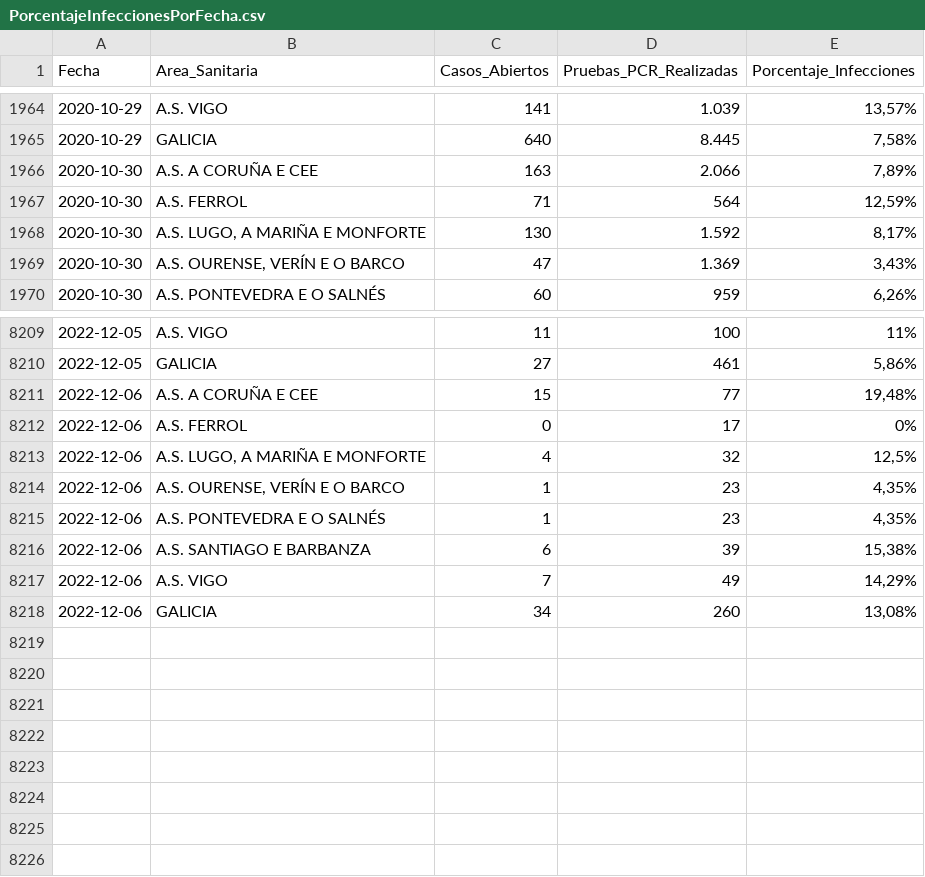
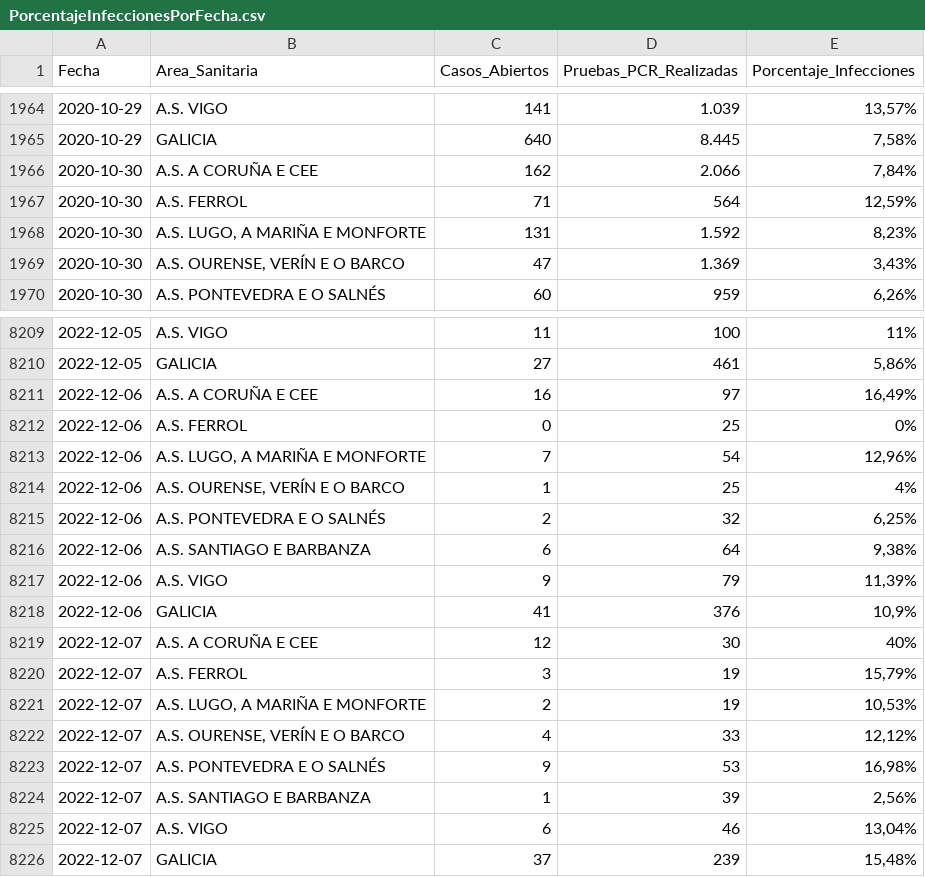
Before and after one commit to jjelosua/sergas-covid19-data, a CSV file: PorcentajeInfeccionesPorFecha.csv, drawn as a sheet; only a part is shown, gaps mark what is left out; the diff covers the shown part only.

```diff
--- a/PorcentajeInfeccionesPorFecha.csv
+++ b/PorcentajeInfeccionesPorFecha.csv
@@ -1965,5 +1965,5 @@ Fecha,Area_Sanitaria,Casos_Abiertos,Pruebas_PCR_Realizadas,Porcentaje_Infeccione
 2020-10-29,"GALICIA","640","8.445","7,58%"
-2020-10-30,"A.S. A CORUÑA E CEE","163","2.066","7,89%"
+2020-10-30,"A.S. A CORUÑA E CEE","162","2.066","7,84%"
 2020-10-30,"A.S. FERROL","71","564","12,59%"
-2020-10-30,"A.S. LUGO, A MARIÑA E MONFORTE","130","1.592","8,17%"
+2020-10-30,"A.S. LUGO, A MARIÑA E MONFORTE","131","1.592","8,23%"
 2020-10-30,"A.S. OURENSE, VERÍN E O BARCO","47","1.369","3,43%"
@@ -8210,9 +8210,17 @@ Fecha,Area_Sanitaria,Casos_Abiertos,Pruebas_PCR_Realizadas,Porcentaje_Infeccione
 2022-12-05,"GALICIA","27","461","5,86%"
-2022-12-06,"A.S. A CORUÑA E CEE","15","77","19,48%"
-2022-12-06,"A.S. FERROL","0","17","0%"
-2022-12-06,"A.S. LUGO, A MARIÑA E MONFORTE","4","32","12,5%"
-2022-12-06,"A.S. OURENSE, VERÍN E O BARCO","1","23","4,35%"
-2022-12-06,"A.S. PONTEVEDRA E O SALNÉS","1","23","4,35%"
-2022-12-06,"A.S. SANTIAGO E BARBANZA","6","39","15,38%"
-2022-12-06,"A.S. VIGO","7","49","14,29%"
-2022-12-06,"GALICIA","34","260","13,08%"
+2022-12-06,"A.S. A CORUÑA E CEE","16","97","16,49%"
+2022-12-06,"A.S. FERROL","0","25","0%"
+2022-12-06,"A.S. LUGO, A MARIÑA E MONFORTE","7","54","12,96%"
+2022-12-06,"A.S. OURENSE, VERÍN E O BARCO","1","25","4%"
+2022-12-06,"A.S. PONTEVEDRA E O SALNÉS","2","32","6,25%"
+2022-12-06,"A.S. SANTIAGO E BARBANZA","6","64","9,38%"
+2022-12-06,"A.S. VIGO","9","79","11,39%"
+2022-12-06,"GALICIA","41","376","10,9%"
+2022-12-07,"A.S. A CORUÑA E CEE","12","30","40%"
+2022-12-07,"A.S. FERROL","3","19","15,79%"
+2022-12-07,"A.S. LUGO, A MARIÑA E MONFORTE","2","19","10,53%"
+2022-12-07,"A.S. OURENSE, VERÍN E O BARCO","4","33","12,12%"
+2022-12-07,"A.S. PONTEVEDRA E O SALNÉS","9","53","16,98%"
+2022-12-07,"A.S. SANTIAGO E BARBANZA","1","39","2,56%"
+2022-12-07,"A.S. VIGO","6","46","13,04%"
+2022-12-07,"GALICIA","37","239","15,48%"
```
Also changed, not shown: 20 edited cells elsewhere in this file, ActivosCuradosFallecidos.csv, Fallecidos.csv, 2 other files.
